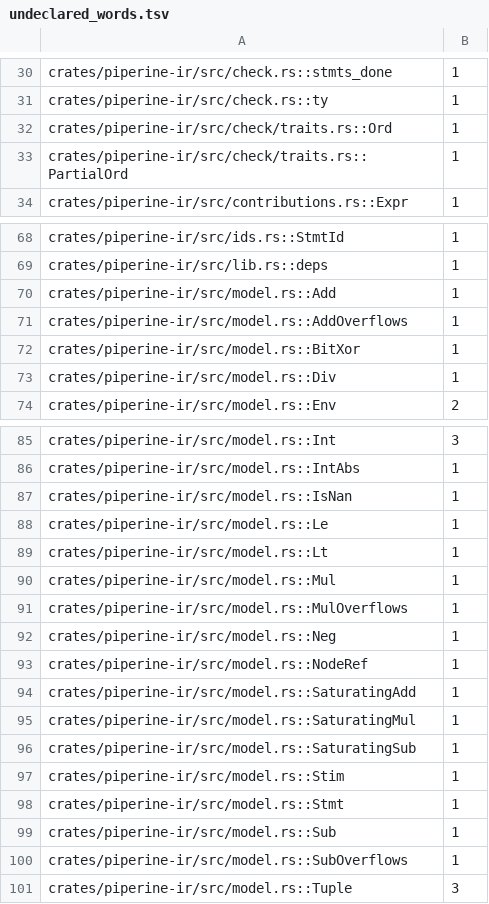
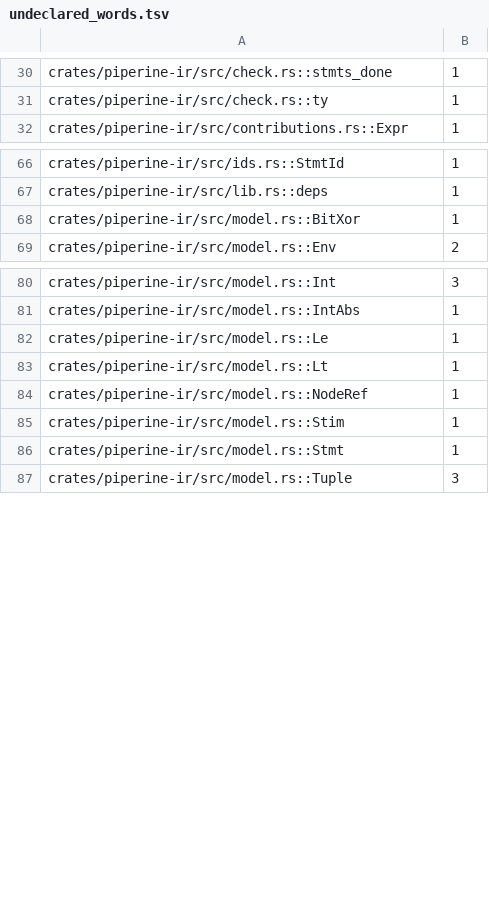
Before and after one commit to vkeslarek/piperine, a TSV file: crates/piperine-repository-guards/allowances/piperine-ir/undeclared_words.tsv, drawn as a sheet; only a part is shown, gaps mark what is left out; the diff covers the shown part only.

```diff
--- a/crates/piperine-repository-guards/allowances/piperine-ir/undeclared_words.tsv
+++ b/crates/piperine-repository-guards/allowances/piperine-ir/undeclared_words.tsv
@@ -31,4 +31,2 @@ crates/piperine-ir/src/check.rs::stmts_done	1
 crates/piperine-ir/src/check.rs::ty	1
-crates/piperine-ir/src/check/traits.rs::Ord	1
-crates/piperine-ir/src/check/traits.rs::PartialOrd	1
 crates/piperine-ir/src/contributions.rs::Expr	1
@@ -69,6 +67,3 @@ crates/piperine-ir/src/ids.rs::StmtId	1
 crates/piperine-ir/src/lib.rs::deps	1
-crates/piperine-ir/src/model.rs::Add	1
-crates/piperine-ir/src/model.rs::AddOverflows	1
 crates/piperine-ir/src/model.rs::BitXor	1
-crates/piperine-ir/src/model.rs::Div	1
 crates/piperine-ir/src/model.rs::Env	2
@@ -86,16 +81,7 @@ crates/piperine-ir/src/model.rs::Int	3
 crates/piperine-ir/src/model.rs::IntAbs	1
-crates/piperine-ir/src/model.rs::IsNan	1
 crates/piperine-ir/src/model.rs::Le	1
 crates/piperine-ir/src/model.rs::Lt	1
-crates/piperine-ir/src/model.rs::Mul	1
-crates/piperine-ir/src/model.rs::MulOverflows	1
-crates/piperine-ir/src/model.rs::Neg	1
 crates/piperine-ir/src/model.rs::NodeRef	1
-crates/piperine-ir/src/model.rs::SaturatingAdd	1
-crates/piperine-ir/src/model.rs::SaturatingMul	1
-crates/piperine-ir/src/model.rs::SaturatingSub	1
 crates/piperine-ir/src/model.rs::Stim	1
 crates/piperine-ir/src/model.rs::Stmt	1
-crates/piperine-ir/src/model.rs::Sub	1
-crates/piperine-ir/src/model.rs::SubOverflows	1
 crates/piperine-ir/src/model.rs::Tuple	3
```
Also changed, not shown: 3 removed rows elsewhere in this file, crates/piperine-repository-guards/allowances/piperine-cli/undeclared_words.tsv, crates/piperine-repository-guards/allowances/piperine-lang/undeclared_words.tsv, 14 other files.
